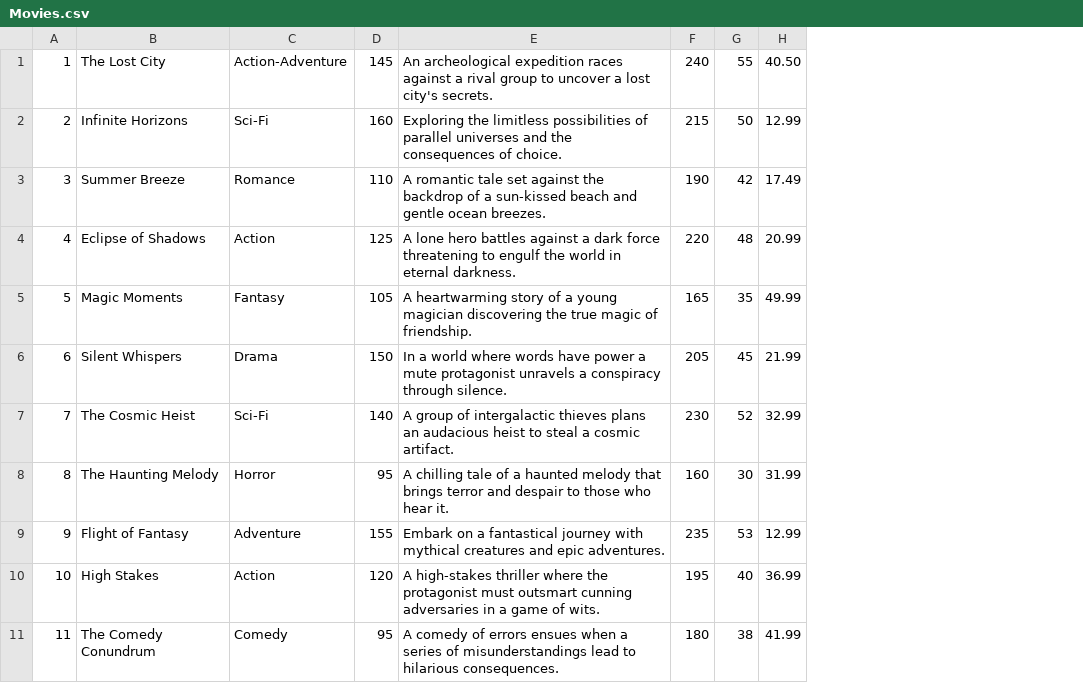
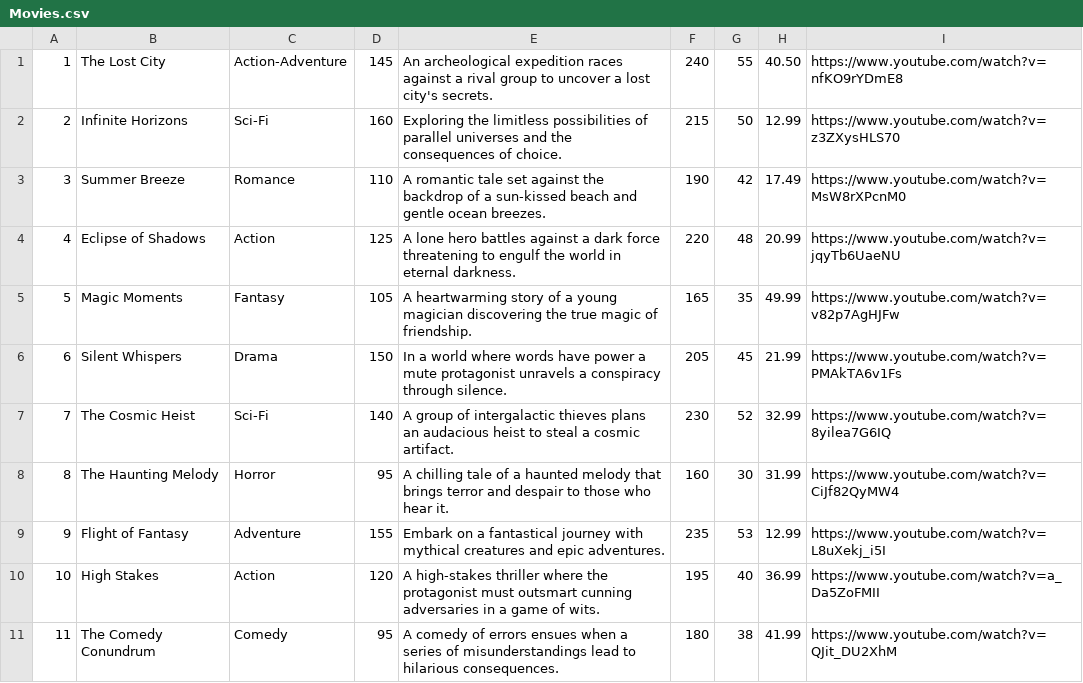
Before and after one commit to Amylyn08/MovieRentalSystem, a CSV file: finalproject2023/src/CSVdata/Movies.csv, drawn as a sheet; only a part is shown; the diff names each change by its address in the sheet, - before the commit and + after, or states it on an @@ line.

```diff
--- a/finalproject2023/src/CSVdata/Movies.csv
+++ b/finalproject2023/src/CSVdata/Movies.csv
+column I, rows 1-11: https://www.youtube.com/watch?v=nfKO9rYDmE8 | https://www.youtube.com/watch?v=z3ZXysHLS70 | https://www.youtube.com/watch?v=MsW8rXPcnM0 | https://www.youtube.com/watch?v=jqyTb6UaeNU | https://www.youtube.com/watch?v=v82p7AgHJFw | https://www.youtube.com/watch?v=PMAkTA6v1Fs | https://www.youtube.com/watch?v=8yilea7G6IQ | https://www.youtube.com/watch?v=CiJf82QyMW4 | https://www.youtube.com/watch?v=L8uXekj_i5I | https://www.youtube.com/watch?v=a_Da5ZoFMII | https://www.youtube.com/watch?v=QJit_DU2XhM
```
Also changed, not shown: 8 other files.
